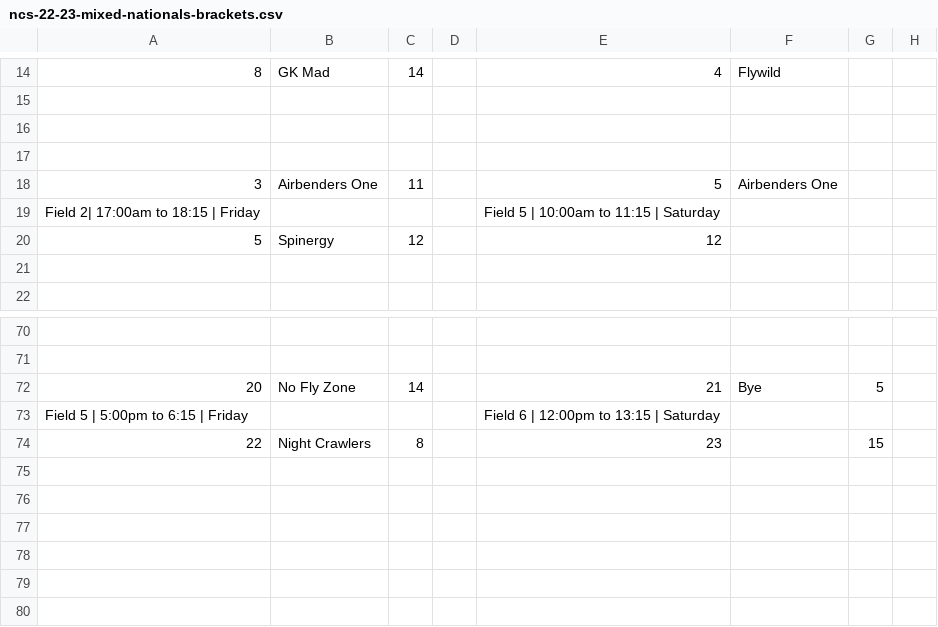
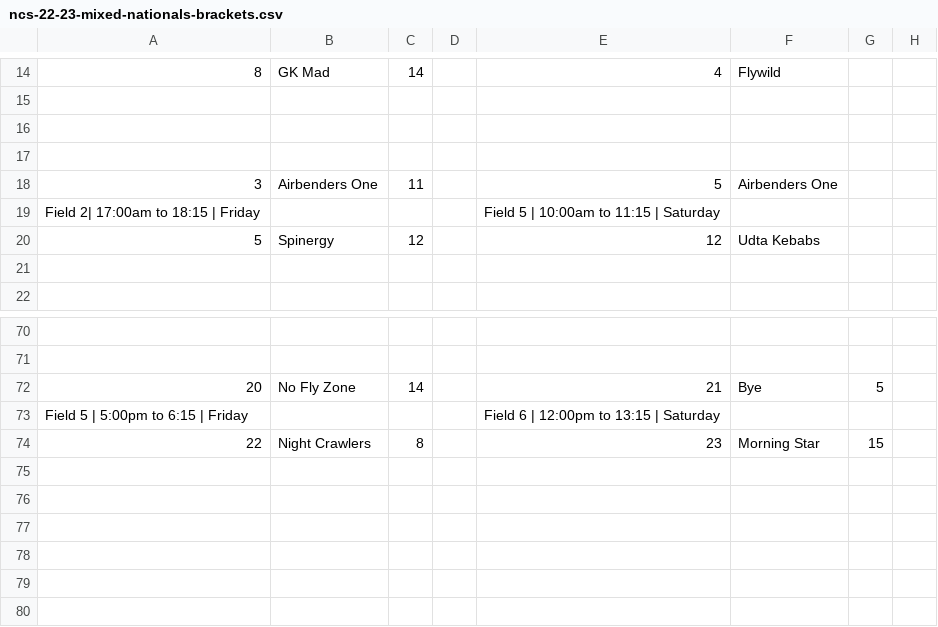
Before and after one commit to india-ultimate/scores, a CSV file: data/raw/ncs-22-23-mixed-nationals-brackets.csv, drawn as a sheet; only a part is shown, gaps mark what is left out; the diff covers the shown part only; the diff names each change by its address in the sheet, - before the commit and + after, or states it on an @@ line.

```diff
--- a/data/raw/ncs-22-23-mixed-nationals-brackets.csv
+++ b/data/raw/ncs-22-23-mixed-nationals-brackets.csv
-F20: (empty)
+F20: Udta Kebabs
-F74: (empty)
+F74: Morning Star
```
Also changed, not shown: 11 edited cells elsewhere in this file, 1 other file.
